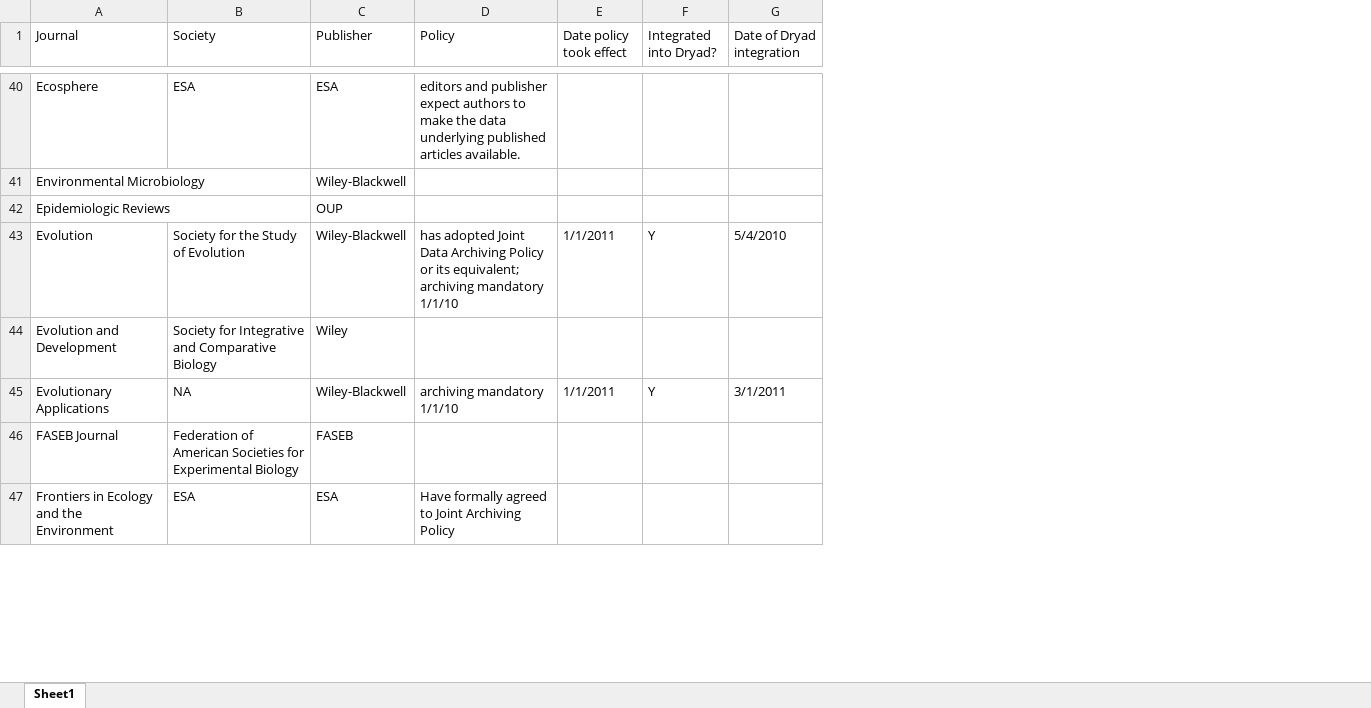
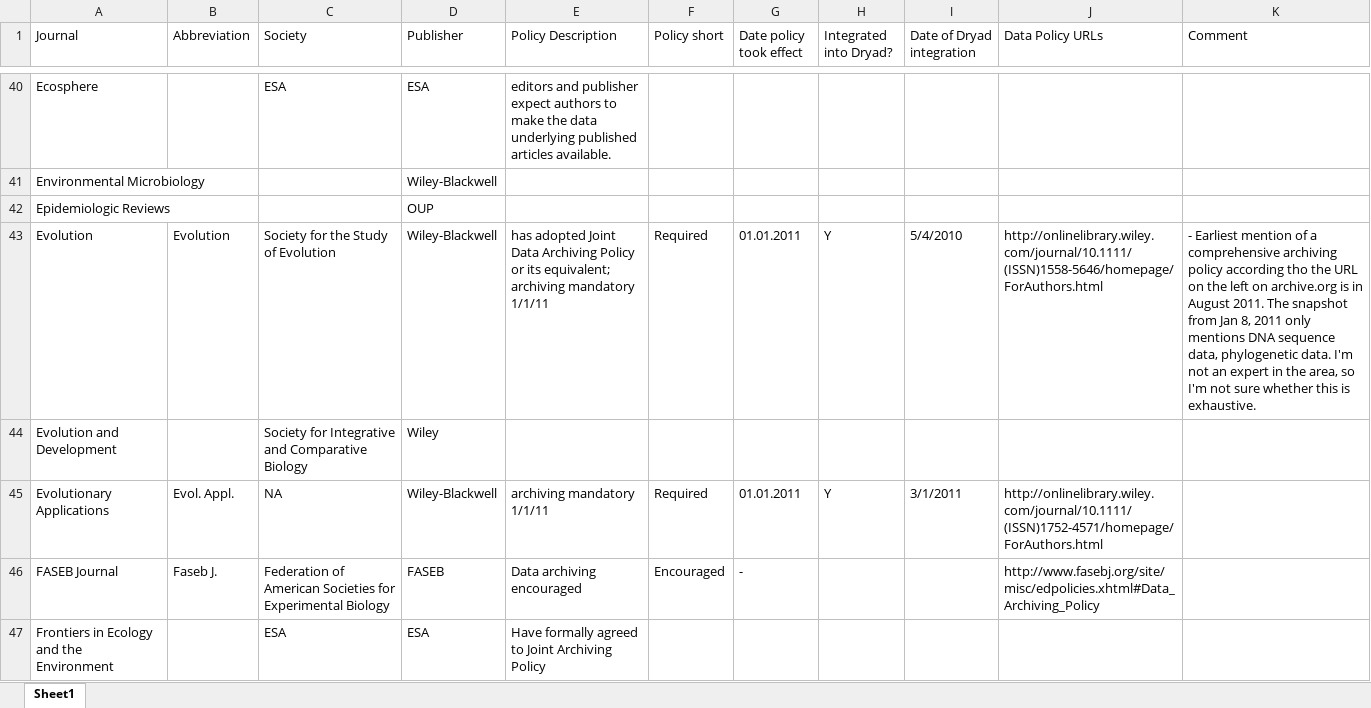
Before and after one commit to hpiwowar/jdap, an Excel workbook: data/info/Journal data archiving policies (as relevant to JDAP).xlsx, sheet Sheet1, drawn as a sheet; only a part is shown, gaps mark what is left out; values as stored, in another font and other column widths than the file's, no cell formats; charts and pictures and conditional formats not drawn; addresses are those after the commit; the diff covers the shown part only; the diff names each change by its address in the sheet, - before the commit and + after, or states it on an @@ line.

Commit message:
Updated journal data archiving policies.

```diff
--- a/data/info/Journal data archiving policies (as relevant to JDAP).xlsx (sheet Sheet1)
+++ b/data/info/Journal data archiving policies (as relevant to JDAP).xlsx (sheet Sheet1)
+column B (Abbreviation), rows 43-46: Evolution |  | Evol. Appl. | Faseb J.
+column F (Policy short), rows 43-46: Required |  | Required | Encouraged
+column J (Data Policy URLs), rows 43-46: http://onlinelibrary.wiley.com/journal/10.1111/(ISSN)1558-5646/homepage/ForAuthors.html |  | http://onlinelibrary.wiley.com/journal/10.1111/(ISSN)1752-4571/homepage/ForAuthors.html | http://www.fasebj.org/site/misc/edpolicies.xhtml#Data_Archiving_Policy
+column K (Comment), row 43: - Earliest mention of a comprehensive archiving policy according tho the URL on the left on archive.org is in August 2011. The snapshot from Jan 8, 2011 only mentions DNA sequence data, phylogenetic data. I'm not an expert in the area, so I'm not sure whether this is exhaustive.
-E1: Policy
+E1: Policy Description
-E43 (Policy Description): …archiving mandatory 1/1/10
+E43 (Policy Description): …archiving mandatory 1/1/11
-G43 (Date policy took effect): 1/1/2011
+G43 (Date policy took effect): 01.01.2011
-E45 (Policy Description): archiving mandatory 1/1/10
+E45 (Policy Description): archiving mandatory 1/1/11
-G45 (Date policy took effect): 1/1/2011
+G45 (Date policy took effect): 01.01.2011
-E46 (Policy Description): (empty)
+E46 (Policy Description): Data archiving encouraged
-G46 (Date policy took effect): (empty)
+G46 (Date policy took effect): -
```
Also changed, not shown: 15 added rows and 46 edited cells elsewhere in this sheet, cell formats, charts or pictures.
